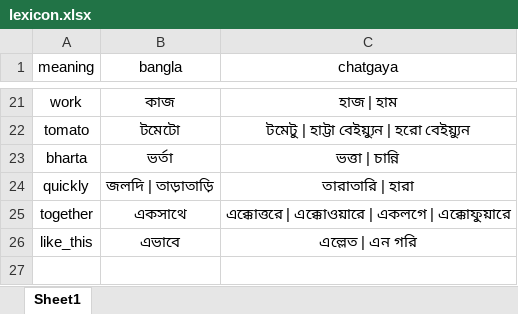
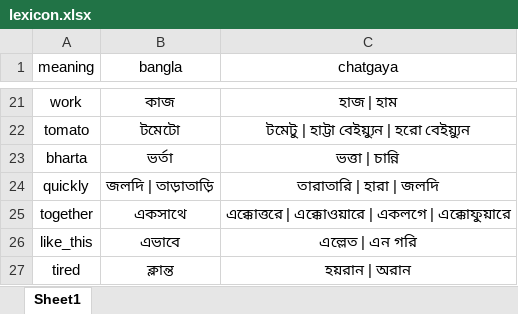
Before and after one commit to Mostafa-Moin26/chatgaya-bangla-nmt, an Excel workbook: data/lexicon.xlsx, sheet Sheet1, drawn as a sheet; only a part is shown, gaps mark what is left out; values as stored, in another font and other column widths than the file's, no borders; the diff names each change by its address in the sheet, - before the commit and + after, or states it on an @@ line.

```diff
--- a/data/lexicon.xlsx (sheet Sheet1)
+++ b/data/lexicon.xlsx (sheet Sheet1)
-C24 (chatgaya): তারাতারি | হারা
+C24 (chatgaya): তারাতারি | হারা | জলদি
+row 27: tired | ক্লান্ত | হয়রান | অরান
```
Also changed, not shown: data/canonical.xlsx, 3 other files.
